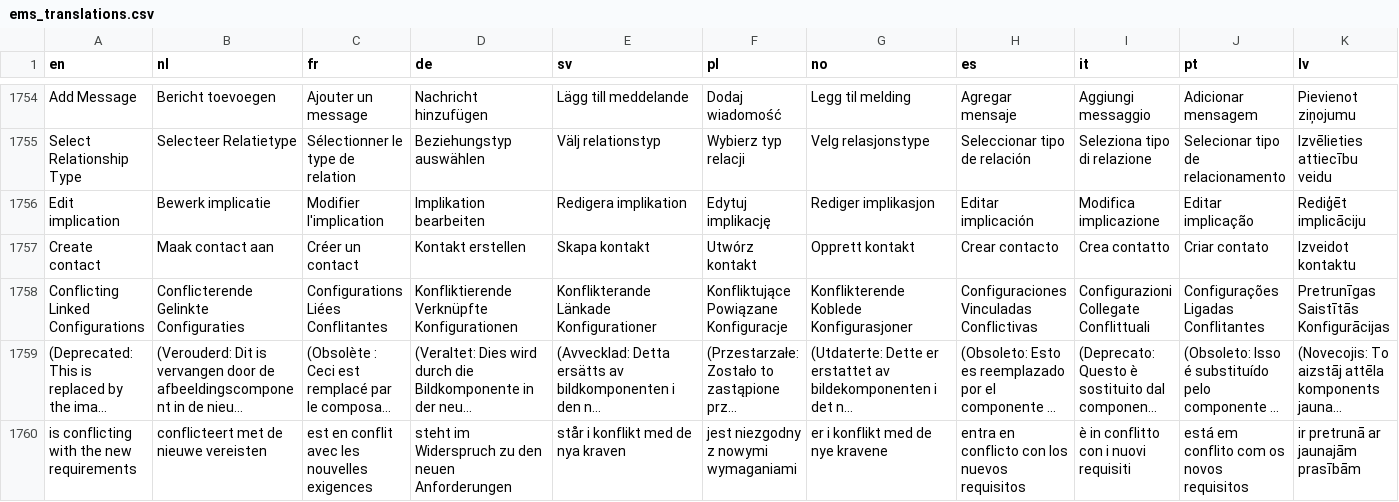
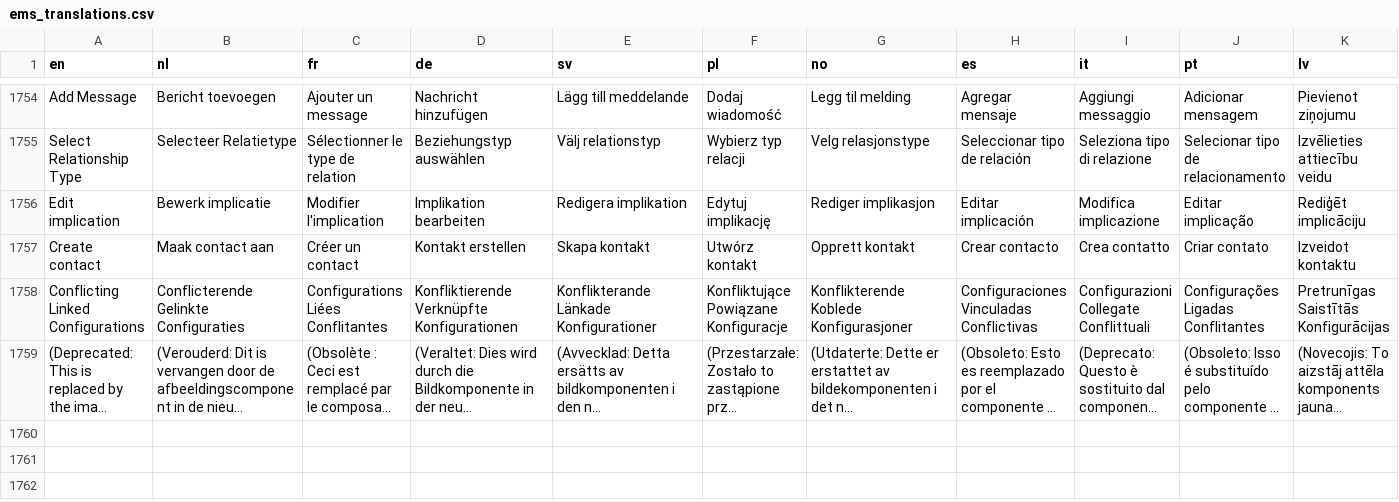
Before and after one commit to Elfsquad/translations, a CSV file: ems_translations.csv, drawn as a sheet; only a part is shown, gaps mark what is left out; long unchanged cells end in …; rows hold the shown columns only; the diff names each change by its address in the sheet, - before the commit and + after, or states it on an @@ line.

Commit message:
Revert "added missing translation"
This reverts commit 0e96c8ffc2be54f3e59fc2fdc069e46a61fd2593.

```diff
--- a/ems_translations.csv
+++ b/ems_translations.csv
-row 1760: is conflicting with the new requirements | conflicteert met de nieuwe vereisten | est en conflit avec les nouvelles exigences | steht im Widerspruch zu den neuen Anforderungen | står i konflikt med de nya kraven | jest niezgodny z nowymi wymaganiami | er i konflikt med de nye kravene | entra en conflicto con los nuevos requisitos | è in conflitto con i nuovi requisiti | está em conflito com os novos requisitos | ir pretrunā ar jaunajām prasībām
```
Also changed, not shown: showroom_translations.csv.
